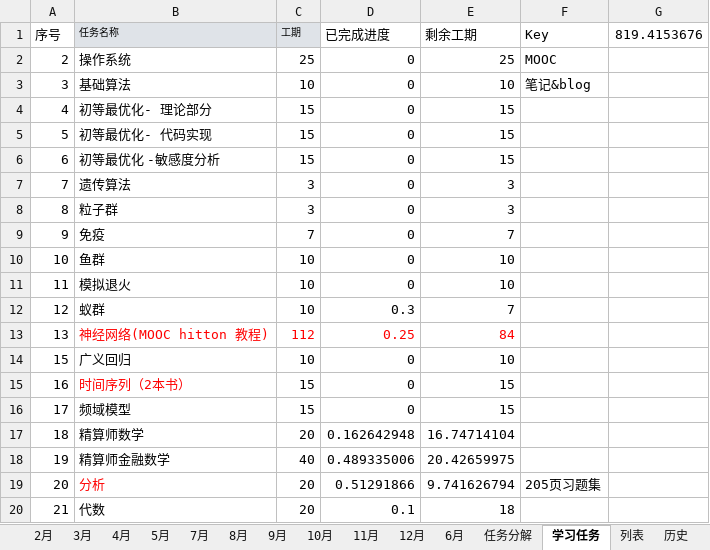
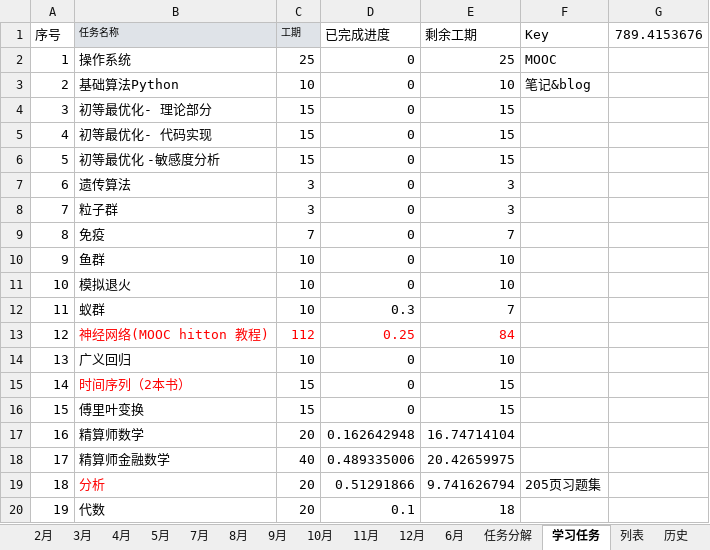
Before and after one commit to guofei9987/plans, an Excel workbook: 2017.xlsx, sheet 学习任务, drawn as a sheet; only a part is shown; values as stored, in another font and other column widths than the file's, no borders; charts and pictures not drawn; removed rows and columns are numbered as before the commit, all else as after; the diff covers the shown part only; the diff names each change by its address in the sheet, - before the commit and + after, or states it on an @@ line.

```diff
--- a/2017.xlsx (sheet 学习任务)
+++ b/2017.xlsx (sheet 学习任务)
-G1: 819.4153676
+G1: 789.4153676
-A2 (序号): 2
+A2 (序号): 1
+row 3: 2 | 基础算法Python | 10 | 0 | 10 | 笔记&blog
-B4 (任务名称): 基础算法
+B4 (任务名称): 初等最优化- 理论部分
-C4 (工期): 10
+C4 (工期): 15
-E4 (剩余工期): 10
+E4 (剩余工期): 15
-F4 (Key): 笔记&blog
+F4 (Key): (empty)
-B5 (任务名称): 初等最优化- 理论部分
+B5 (任务名称): 初等最优化- 代码实现
-B6 (任务名称): 初等最优化- 代码实现
+B6 (任务名称): 初等最优化 -敏感度分析
-B7 (任务名称): 初等最优化 -敏感度分析
+B7 (任务名称): 遗传算法
-C7 (工期): 15
+C7 (工期): 3
-E7 (剩余工期): 15
+E7 (剩余工期): 3
-B8 (任务名称): 遗传算法
+B8 (任务名称): 粒子群
-B9 (任务名称): 粒子群
+B9 (任务名称): 免疫
-C9 (工期): 3
+C9 (工期): 7
-E9 (剩余工期): 3
+E9 (剩余工期): 7
-B10 (任务名称): 免疫
+B10 (任务名称): 鱼群
-C10 (工期): 7
+C10 (工期): 10
-E10 (剩余工期): 7
+E10 (剩余工期): 10
-B11 (任务名称): 鱼群
+B11 (任务名称): 模拟退火
-B12 (任务名称): 模拟退火
+B12 (任务名称): 蚁群
-D12 (已完成进度): 0
+D12 (已完成进度): 0.3
-E12 (剩余工期): 10
+E12 (剩余工期): 7
-row 12: 12 | 蚁群 | 10 | 0.3 | 7
-A13 (序号): 13
+A13 (序号): 12
-A14 (序号): 15
+A14 (序号): 13
-A15 (序号): 16
+A15 (序号): 14
-A16 (序号): 17
+A16 (序号): 15
-B16 (任务名称): 频域模型
+B16 (任务名称): 傅里叶变换
-A17 (序号): 18
+A17 (序号): 16
-A18 (序号): 19
+A18 (序号): 17
-A19 (序号): 20
+A19 (序号): 18
-A20 (序号): 21
+A20 (序号): 19
```
Also changed, not shown: 2 added rows, 8 removed rows and 57 edited cells elsewhere in this sheet, sheet 历史, sheet 12月, sheet 6月, sheet 2月, sheet 3月, sheet 8月, 7 more sheets, formulas that keep their value, charts or pictures, 1 other file.
